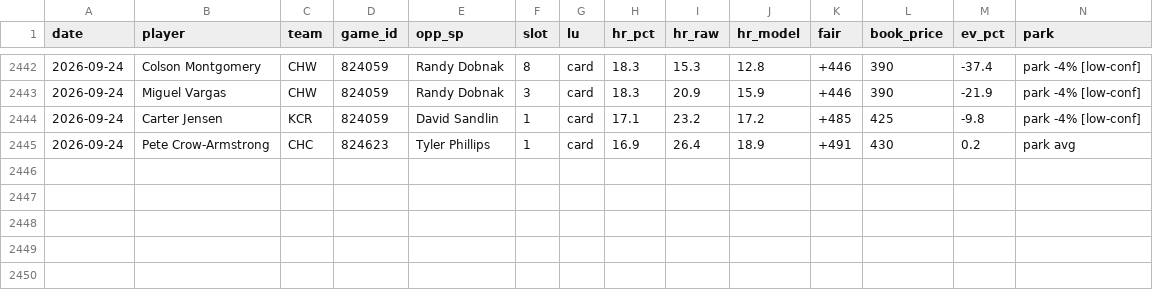
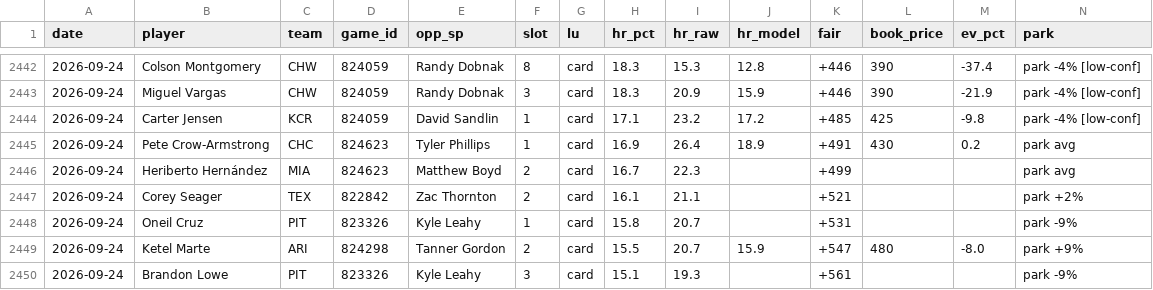
Before and after one commit to CheeseDagg/MLBTool, a CSV file: mlb/data/hr_graded.csv, drawn as a sheet; only a part is shown, gaps mark what is left out; rows hold the shown columns only; the diff names each change by its address in the sheet, - before the commit and + after, or states it on an @@ line.

```diff
--- a/mlb/data/hr_graded.csv
+++ b/mlb/data/hr_graded.csv
+row 2446: 2026-09-24 | Heriberto Hernández | MIA | 824623 | Matthew Boyd | 2 | card | 16.7 | 22.3 |  | +499 |  |  | park avg
+row 2447: 2026-09-24 | Corey Seager | TEX | 822842 | Zac Thornton | 2 | card | 16.1 | 21.1 |  | +521 |  |  | park +2%
+row 2448: 2026-09-24 | Oneil Cruz | PIT | 823326 | Kyle Leahy | 1 | card | 15.8 | 20.7 |  | +531 |  |  | park -9%
+row 2449: 2026-09-24 | Ketel Marte | ARI | 824298 | Tanner Gordon | 2 | card | 15.5 | 20.7 | 15.9 | +547 | 480 | -8.0 | park +9%
+row 2450: 2026-09-24 | Brandon Lowe | PIT | 823326 | Kyle Leahy | 3 | card | 15.1 | 19.3 |  | +561 |  |  | park -9%
```
Also changed, not shown: mlb/data/game_starters.csv, mlb/data/hr_predictions.csv, 3 other files.
